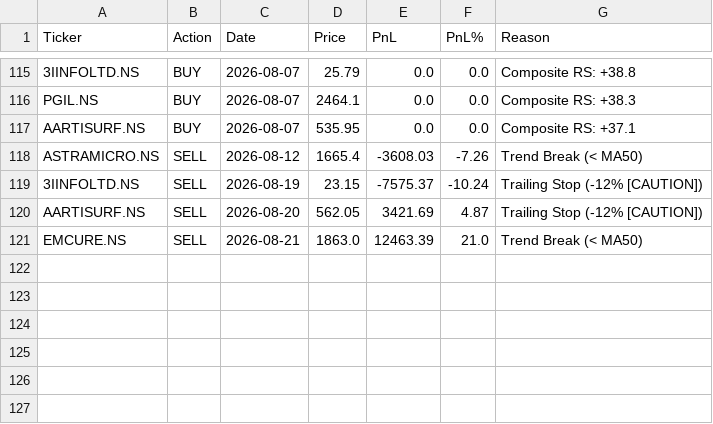
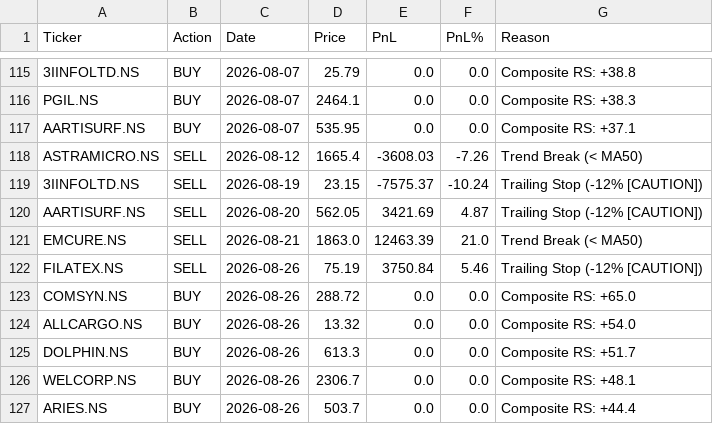
Before and after one commit to adi-git01/nifty-dashboard, a CSV file: data/dna3_trade_log.csv, drawn as a sheet; only a part is shown, gaps mark what is left out; the diff names each change by its address in the sheet, - before the commit and + after, or states it on an @@ line.

```diff
--- a/data/dna3_trade_log.csv
+++ b/data/dna3_trade_log.csv
+row 122: FILATEX.NS | SELL | 2026-08-26 | 75.19 | 3750.84 | 5.46 | Trailing Stop (-12% [CAUTION])
+row 123: COMSYN.NS | BUY | 2026-08-26 | 288.72 | 0.0 | 0.0 | Composite RS: +65.0
+row 124: ALLCARGO.NS | BUY | 2026-08-26 | 13.32 | 0.0 | 0.0 | Composite RS: +54.0
+row 125: DOLPHIN.NS | BUY | 2026-08-26 | 613.3 | 0.0 | 0.0 | Composite RS: +51.7
+row 126: WELCORP.NS | BUY | 2026-08-26 | 2306.7 | 0.0 | 0.0 | Composite RS: +48.1
+row 127: ARIES.NS | BUY | 2026-08-26 | 503.7 | 0.0 | 0.0 | Composite RS: +44.4
```
Also changed, not shown: data/alerts_log.csv, data/earnings_shock_log.csv, 11 other files.
